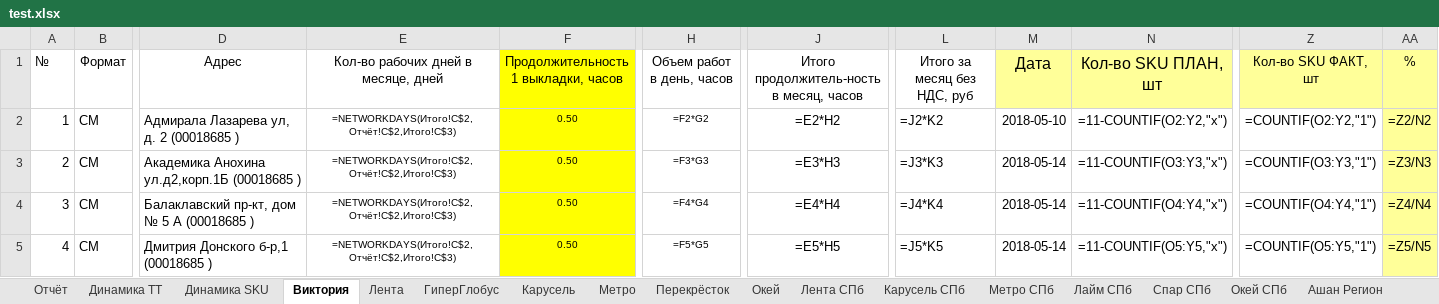
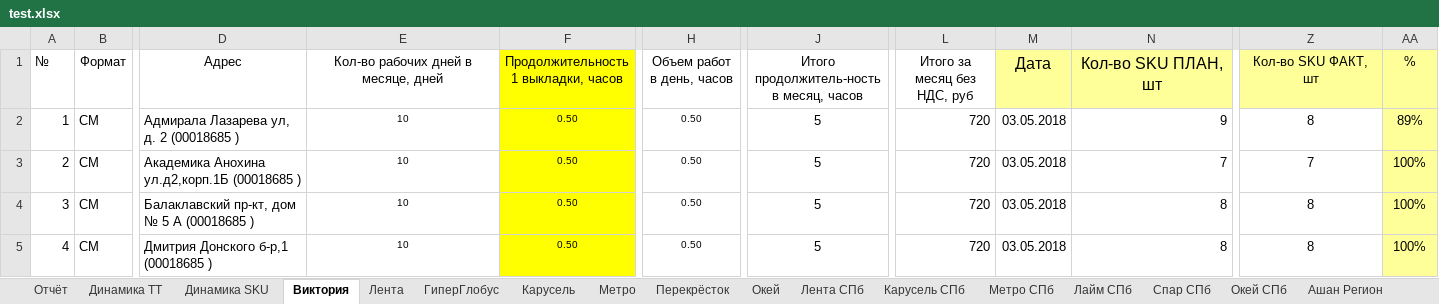
Before and after one commit to gogabugay/auto_zott, an Excel workbook: test.xlsx, sheet Виктория, drawn as a sheet; only a part is shown, gaps mark what is left out; values as stored, in another font and other column widths than the file's, no borders; formulas without a stored value are shown as written; conditional formats not drawn; the diff covers the shown part only; the diff names each change by its address in the sheet, - before the commit and + after, or states it on an @@ line.

```diff
--- a/test.xlsx (sheet Виктория)
+++ b/test.xlsx (sheet Виктория)
-E2:E5: =NETWORKDAYS(Итого!C$2,Отчёт!C$2,Итого!C$3)
+E2:E5: 10
-H2 (Объем работ в день, часов): =F2*G2
+H2 (Объем работ в день, часов): 0.50
-J2: =E2*H2
+J2: 5
-L2 (Итого за месяц без НДС, руб): =J2*K2
+L2 (Итого за месяц без НДС, руб): 720
-M2 (Дата): 2018-05-10
+M2 (Дата): 03.05.2018
-N2 (Кол-во SKU ПЛАН, шт): =11-COUNTIF(O2:Y2,"х")
+N2 (Кол-во SKU ПЛАН, шт): 9
-Z2 (Кол-во SKU ФАКТ, шт): =COUNTIF(O2:Y2,"1")
+Z2 (Кол-во SKU ФАКТ, шт): 8
-AA2 (%): =Z2/N2
+AA2 (%): 89%
-H3 (Объем работ в день, часов): =F3*G3
+H3 (Объем работ в день, часов): 0.50
-J3: =E3*H3
+J3: 5
-L3 (Итого за месяц без НДС, руб): =J3*K3
+L3 (Итого за месяц без НДС, руб): 720
-M3:M5 (Дата): 2018-05-14
+M3:M5 (Дата): 03.05.2018
-N3 (Кол-во SKU ПЛАН, шт): =11-COUNTIF(O3:Y3,"х")
+N3 (Кол-во SKU ПЛАН, шт): 7
-Z3 (Кол-во SKU ФАКТ, шт): =COUNTIF(O3:Y3,"1")
+Z3 (Кол-во SKU ФАКТ, шт): 7
-AA3 (%): =Z3/N3
+AA3 (%): 100%
-H4 (Объем работ в день, часов): =F4*G4
+H4 (Объем работ в день, часов): 0.50
-J4: =E4*H4
+J4: 5
-L4 (Итого за месяц без НДС, руб): =J4*K4
+L4 (Итого за месяц без НДС, руб): 720
-N4 (Кол-во SKU ПЛАН, шт): =11-COUNTIF(O4:Y4,"х")
+N4 (Кол-во SKU ПЛАН, шт): 8
-Z4 (Кол-во SKU ФАКТ, шт): =COUNTIF(O4:Y4,"1")
+Z4 (Кол-во SKU ФАКТ, шт): 8
-AA4 (%): =Z4/N4
+AA4 (%): 100%
-H5 (Объем работ в день, часов): =F5*G5
+H5 (Объем работ в день, часов): 0.50
-J5: =E5*H5
+J5: 5
-L5 (Итого за месяц без НДС, руб): =J5*K5
+L5 (Итого за месяц без НДС, руб): 720
-N5 (Кол-во SKU ПЛАН, шт): =11-COUNTIF(O5:Y5,"х")
+N5 (Кол-во SKU ПЛАН, шт): 8
-Z5 (Кол-во SKU ФАКТ, шт): =COUNTIF(O5:Y5,"1")
+Z5 (Кол-во SKU ФАКТ, шт): 8
-AA5 (%): =Z5/N5
+AA5 (%): 100%
```
Also changed, not shown: 176 edited cells elsewhere in this sheet, sheet Перекрёсток, sheet Лента СПб, sheet Отчёт, sheet Лента Регион, sheet Окей СПб, sheet Карусель, 11 more sheets, 10 other files.
